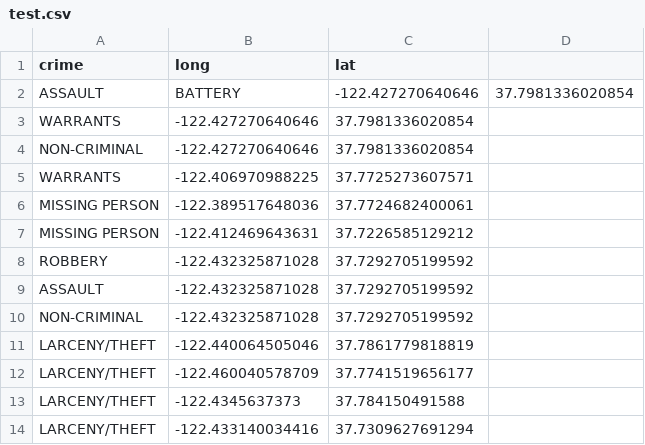
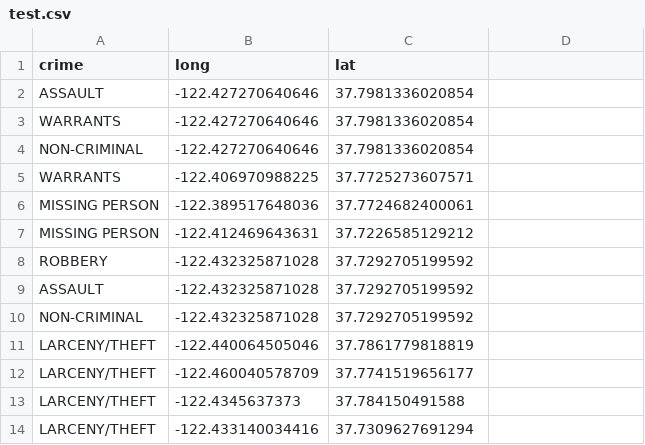
Before and after one commit to minghao2016/openhotspot, a CSV file: test.csv, drawn as a sheet; removed rows and columns are numbered as before the commit, all else as after; the diff names each change by its address in the sheet, - before the commit and + after, or states it on an @@ line.

Commit message:
fixed

```diff
--- a/test.csv
+++ b/test.csv
-row 2: ASSAULT | BATTERY | -122.427270640646 | 37.7981336020854
+row 2: ASSAULT | -122.427270640646 | 37.7981336020854
```
